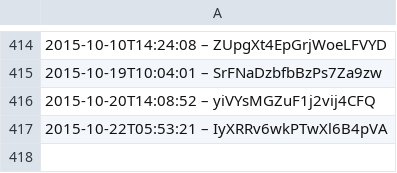
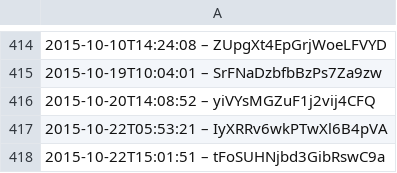
Before and after one commit to slunfuedrac/solana-trading-bot-v2, a CSV file: data.csv, drawn as a sheet; only a part is shown, gaps mark what is left out; the diff names each change by its address in the sheet, - before the commit and + after, or states it on an @@ line.

```diff
--- a/data.csv
+++ b/data.csv
+row 418: 2015-10-22T15:01:51 – tFoSUHNjbd3GibRswC9a
```
